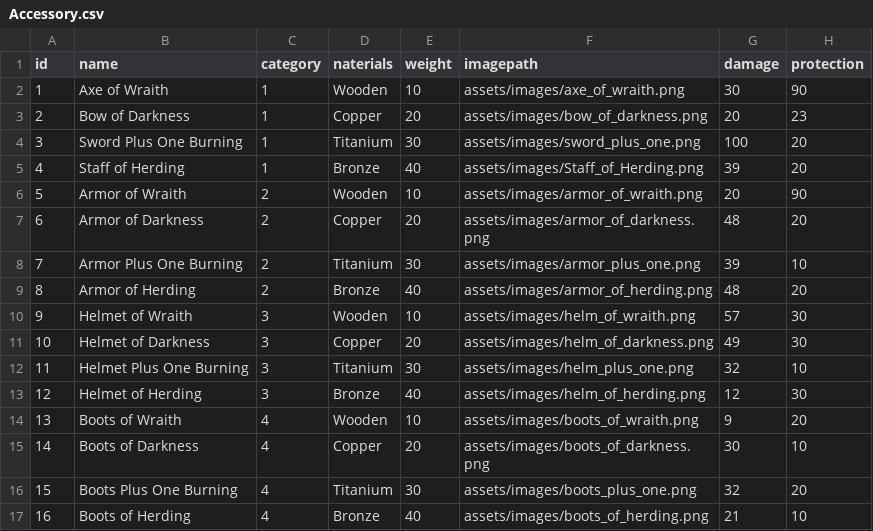
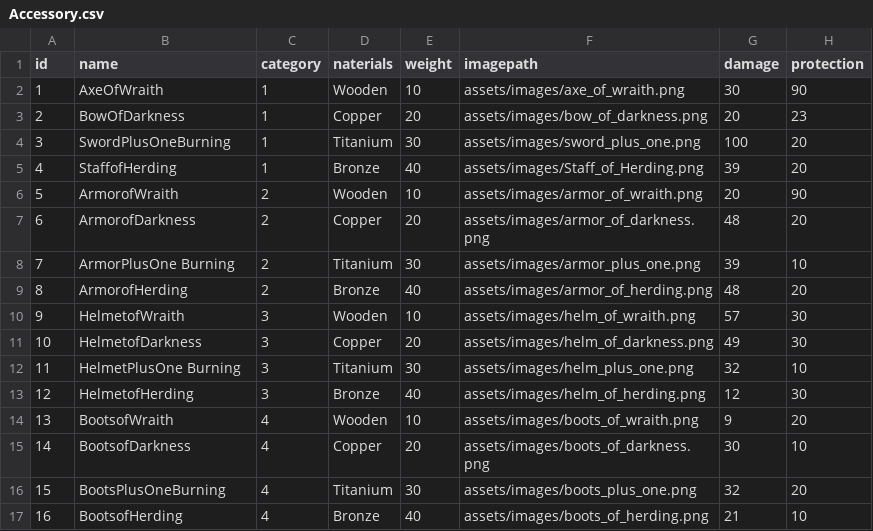
Before and after one commit to OceanSeller/DiabloItemPlanner, a CSV file: data/Accessory.csv, drawn as a sheet.

```diff
--- a/data/Accessory.csv
+++ b/data/Accessory.csv
@@ -1,17 +1,17 @@
 id,name,category,naterials,weight,imagepath,damage,protection
-1,Axe of Wraith,1,Wooden,10, assets/images/axe_of_wraith.png,30,90
-2,Bow of Darkness,1,Copper,20, assets/images/bow_of_darkness.png,20,23
-3,Sword Plus One Burning,1,Titanium,30, assets/images/sword_plus_one.png,100,20
-4,Staff of Herding,1,Bronze,40, assets/images/Staff_of_Herding.png,39,20
-5,Armor of Wraith,2,Wooden,10, assets/images/armor_of_wraith.png,20,90
-6,Armor of Darkness,2,Copper,20, assets/images/armor_of_darkness.png,48,20
-7,Armor Plus One Burning,2,Titanium,30, assets/images/armor_plus_one.png,39,10
-8,Armor of Herding,2,Bronze,40, assets/images/armor_of_herding.png,48,20
-9,Helmet of Wraith,3,Wooden,10, assets/images/helm_of_wraith.png,57,30
-10,Helmet of Darkness,3,Copper,20, assets/images/helm_of_darkness.png,49,30
-11,Helmet Plus One Burning,3,Titanium,30, assets/images/helm_plus_one.png,32,10
-12,Helmet of Herding,3,Bronze,40, assets/images/helm_of_herding.png,12,30
-13,Boots of Wraith,4,Wooden,10, assets/images/boots_of_wraith.png,9,20
-14,Boots of Darkness,4,Copper,20, assets/images/boots_of_darkness.png,30,10
-15,Boots Plus One Burning,4,Titanium,30, assets/images/boots_plus_one.png,32,20
-16,Boots of Herding,4,Bronze,40, assets/images/boots_of_herding.png,21,10
+1,AxeOfWraith,1,Wooden,10, assets/images/axe_of_wraith.png,30,90
+2,BowOfDarkness,1,Copper,20, assets/images/bow_of_darkness.png,20,23
+3,SwordPlusOneBurning,1,Titanium,30, assets/images/sword_plus_one.png,100,20
+4,StaffofHerding,1,Bronze,40, assets/images/Staff_of_Herding.png,39,20
+5,ArmorofWraith,2,Wooden,10, assets/images/armor_of_wraith.png,20,90
+6,ArmorofDarkness,2,Copper,20, assets/images/armor_of_darkness.png,48,20
+7,ArmorPlusOne Burning,2,Titanium,30, assets/images/armor_plus_one.png,39,10
+8,ArmorofHerding,2,Bronze,40, assets/images/armor_of_herding.png,48,20
+9,HelmetofWraith,3,Wooden,10, assets/images/helm_of_wraith.png,57,30
+10,HelmetofDarkness,3,Copper,20, assets/images/helm_of_darkness.png,49,30
+11,HelmetPlusOne Burning,3,Titanium,30, assets/images/helm_plus_one.png,32,10
+12,HelmetofHerding,3,Bronze,40, assets/images/helm_of_herding.png,12,30
+13,BootsofWraith,4,Wooden,10, assets/images/boots_of_wraith.png,9,20
+14,BootsofDarkness,4,Copper,20, assets/images/boots_of_darkness.png,30,10
+15,BootsPlusOneBurning,4,Titanium,30, assets/images/boots_plus_one.png,32,20
+16,BootsofHerding,4,Bronze,40, assets/images/boots_of_herding.png,21,10
```
Also changed, not shown: 6 other files.
